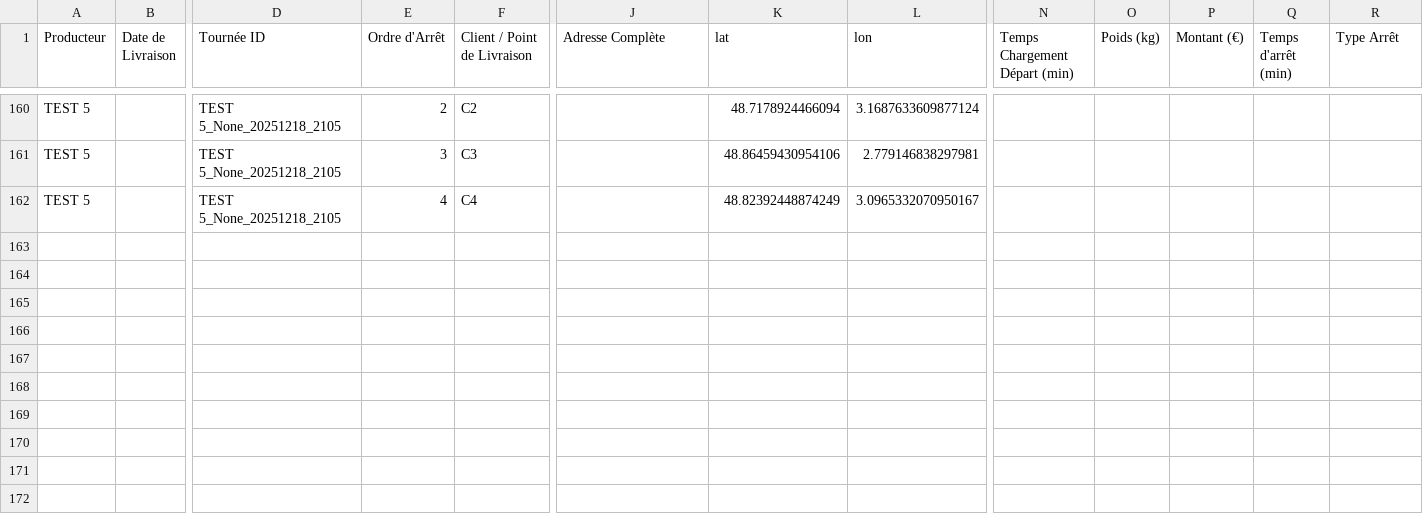
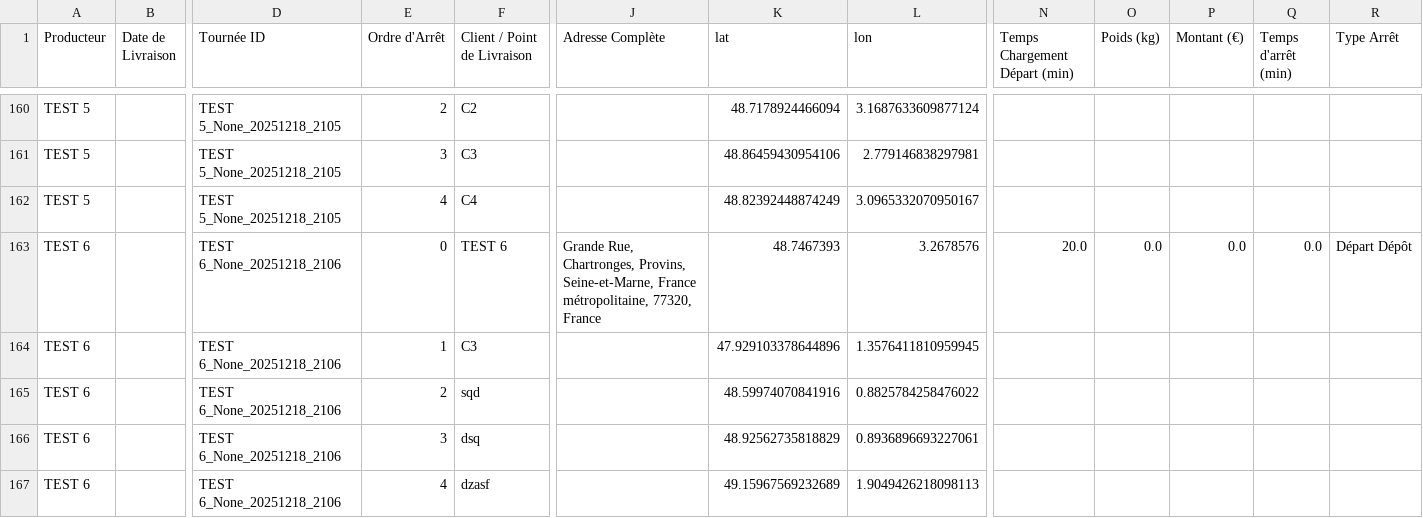
Before and after one commit to pierrealainmory-hue/logistique-data-projet, a CSV file: TestLogistique - FichierTest.csv, drawn as a sheet; only a part is shown, gaps mark what is left out; rows hold the shown columns only; the diff names each change by its address in the sheet, - before the commit and + after, or states it on an @@ line.

Commit message:
Ajout Tournée TEST 6_None_20251218_2106

```diff
--- a/TestLogistique - FichierTest.csv
+++ b/TestLogistique - FichierTest.csv
+row 163: TEST 6 |  | TEST 6_None_20251218_2106 | 0 | TEST 6 | Grande Rue, Chartronges, Provins, Seine-et-Marne, France métropolitaine, 77320, France | 48.7467393 | 3.2678576 | 20.0 | 0.0 | 0.0 | 0.0 | Départ Dépôt
+row 164: TEST 6 |  | TEST 6_None_20251218_2106 | 1 | C3 |  | 47.929103378644896 | 1.3576411810959945
+row 165: TEST 6 |  | TEST 6_None_20251218_2106 | 2 | sqd |  | 48.59974070841916 | 0.8825784258476022
+row 166: TEST 6 |  | TEST 6_None_20251218_2106 | 3 | dsq |  | 48.92562735818829 | 0.8936896693227061
+row 167: TEST 6 |  | TEST 6_None_20251218_2106 | 4 | dzasf |  | 49.15967569232689 | 1.9049426218098113
```
